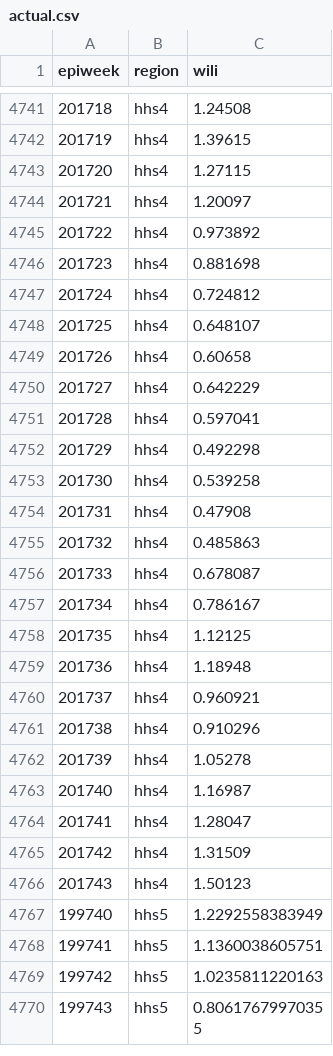
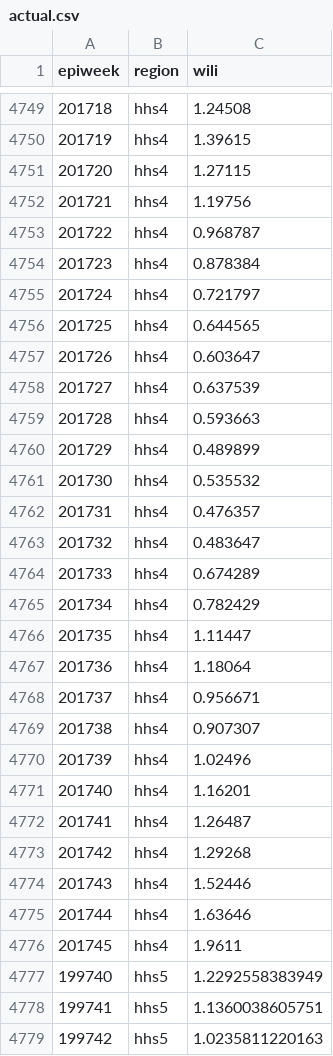
Before and after one commit to reichlab/neural-stack, a CSV file: data/processed/actual.csv, drawn as a sheet; only a part is shown, gaps mark what is left out; the shorter side is filled out with more unchanged rows; the diff covers the shown part only.

```diff
--- a/data/processed/actual.csv
+++ b/data/processed/actual.csv
@@ -4743,25 +4751,27 @@ epiweek,region,wili
 201720,hhs4,1.27115
-201721,hhs4,1.20097
-201722,hhs4,0.973892
-201723,hhs4,0.881698
-201724,hhs4,0.724812
-201725,hhs4,0.648107
-201726,hhs4,0.60658
-201727,hhs4,0.642229
-201728,hhs4,0.597041
-201729,hhs4,0.492298
-201730,hhs4,0.539258
-201731,hhs4,0.47908
-201732,hhs4,0.485863
-201733,hhs4,0.678087
-201734,hhs4,0.786167
-201735,hhs4,1.12125
-201736,hhs4,1.18948
-201737,hhs4,0.960921
-201738,hhs4,0.910296
-201739,hhs4,1.05278
-201740,hhs4,1.16987
-201741,hhs4,1.28047
-201742,hhs4,1.31509
-201743,hhs4,1.50123
+201721,hhs4,1.19756
+201722,hhs4,0.968787
+201723,hhs4,0.878384
+201724,hhs4,0.721797
+201725,hhs4,0.644565
+201726,hhs4,0.603647
+201727,hhs4,0.637539
+201728,hhs4,0.593663
+201729,hhs4,0.489899
+201730,hhs4,0.535532
+201731,hhs4,0.476357
+201732,hhs4,0.483647
+201733,hhs4,0.674289
+201734,hhs4,0.782429
+201735,hhs4,1.11447
+201736,hhs4,1.18064
+201737,hhs4,0.956671
+201738,hhs4,0.907307
+201739,hhs4,1.02496
+201740,hhs4,1.16201
+201741,hhs4,1.26487
+201742,hhs4,1.29268
+201743,hhs4,1.52446
+201744,hhs4,1.63646
+201745,hhs4,1.9611
 199740,hhs5,1.2292558383949
```
Also changed, not shown: 20 added rows and 91 edited cells elsewhere in this file, data/processed/baseline.csv, 1 other file.
